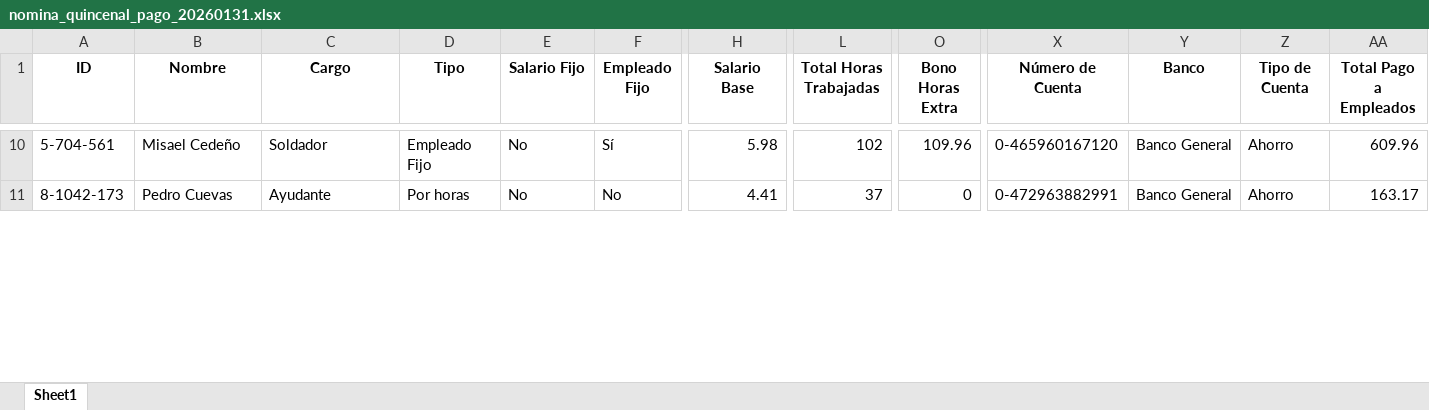
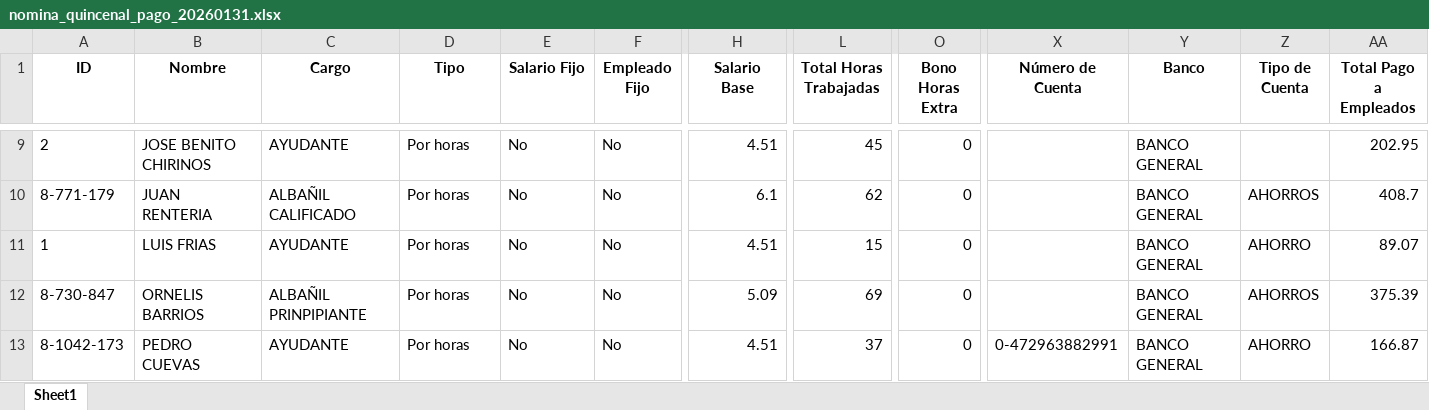
Before and after one commit to asumacst/Nomina_ABCOPA, an Excel workbook: datos/nomina_quincenal_pago_20260131.xlsx, sheet Sheet1, drawn as a sheet; only a part is shown, gaps mark what is left out; values as stored, in another font and other column widths than the file's, no borders; addresses are those after the commit; rows hold the shown columns only; the diff covers the shown part only; the diff names each change by its address in the sheet, - before the commit and + after, or states it on an @@ line.

```diff
--- a/datos/nomina_quincenal_pago_20260131.xlsx (sheet Sheet1)
+++ b/datos/nomina_quincenal_pago_20260131.xlsx (sheet Sheet1)
-A9 (ID): 5-704-561
+A9 (ID): 2
-B9 (Nombre): Misael Cedeño
+B9 (Nombre): JOSE BENITO CHIRINOS
-C9 (Cargo): Soldador
+C9 (Cargo): AYUDANTE
-D9 (Tipo): Empleado Fijo
+D9 (Tipo): Por horas
-F9 (Empleado Fijo): Sí
+F9 (Empleado Fijo): No
-H9 (Salario Base): 5.98
+H9 (Salario Base): 4.51
-L9 (Total Horas Trabajadas): 102
+L9 (Total Horas Trabajadas): 45
-O9 (Bono Horas Extra): 109.96
+O9 (Bono Horas Extra): 0
-X9 (Número de Cuenta): 0-465960167120
+X9 (Número de Cuenta): (empty)
-Y9 (Banco): Banco General
+Y9 (Banco): BANCO GENERAL
-Z9 (Tipo de Cuenta): Ahorro
+Z9 (Tipo de Cuenta): (empty)
-AA9 (Total Pago a Empleados): 609.96
+AA9 (Total Pago a Empleados): 202.95
+row 10: 8-771-179 | JUAN RENTERIA | ALBAÑIL CALIFICADO | Por horas | No | No | 6.1 | 62 | 0 |  | BANCO GENERAL | AHORROS | 408.7
+row 11: 1 | LUIS FRIAS | AYUDANTE | Por horas | No | No | 4.51 | 15 | 0 |  | BANCO GENERAL | AHORRO | 89.07
+row 12: 8-730-847 | ORNELIS BARRIOS | ALBAÑIL PRINPIPIANTE | Por horas | No | No | 5.09 | 69 | 0 |  | BANCO GENERAL | AHORROS | 375.39
-B13 (Nombre): Pedro Cuevas
+B13 (Nombre): PEDRO CUEVAS
-C13 (Cargo): Ayudante
+C13 (Cargo): AYUDANTE
-H13 (Salario Base): 4.41
+H13 (Salario Base): 4.51
-Y13 (Banco): Banco General
+Y13 (Banco): BANCO GENERAL
-Z13 (Tipo de Cuenta): Ahorro
+Z13 (Tipo de Cuenta): AHORRO
-AA13 (Total Pago a Empleados): 163.17
+AA13 (Total Pago a Empleados): 166.87
```
Also changed, not shown: 2 added rows, 3 removed rows and 66 edited cells elsewhere in this sheet, datos/employees_information.xlsx, datos/recibos_quincena_20260131/Jaime Martinez_8-952-1949.xlsx, 49 other files.
